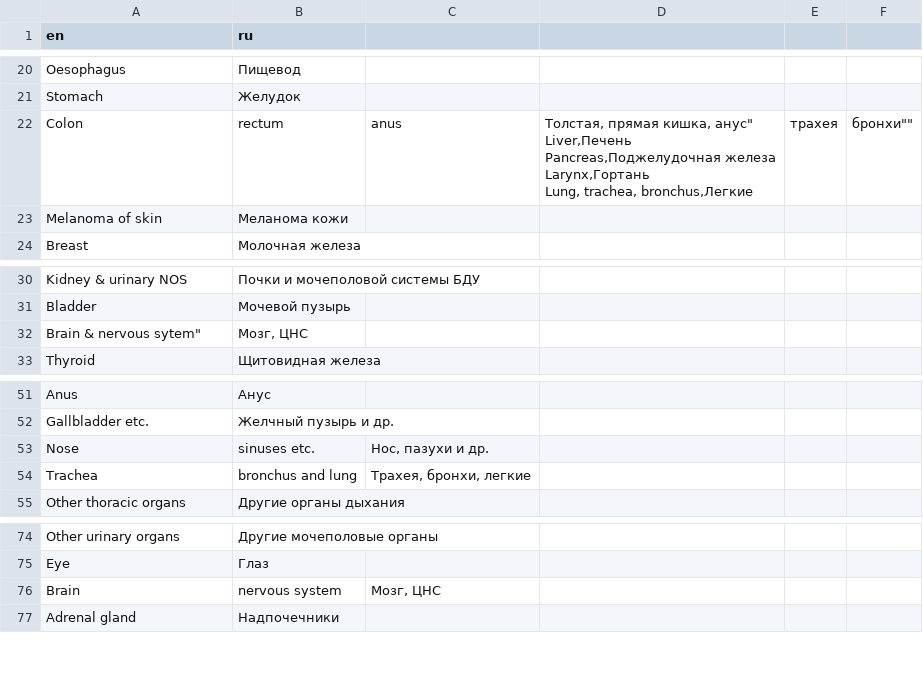
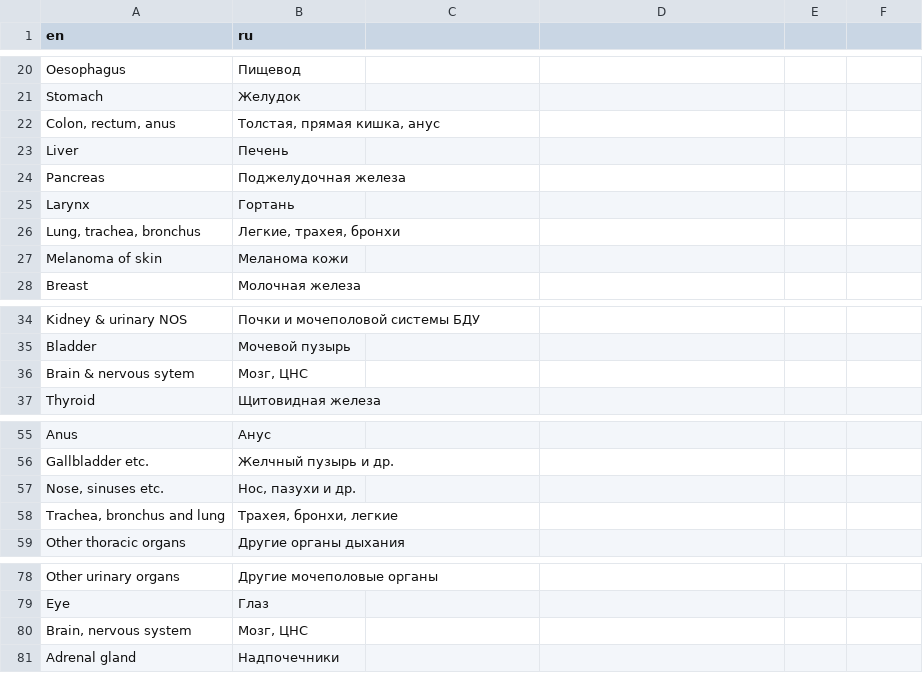
Before and after one commit to IARC-CSU/CanReg5, a CSV file: conf/tables/r/r-translations/translation_ru.csv, drawn as a sheet; only a part is shown, gaps mark what is left out.

```diff
--- a/conf/tables/r/r-translations/translation_ru.csv
+++ b/conf/tables/r/r-translations/translation_ru.csv
@@ -21,7 +21,7 @@ Oesophagus,Пищевод
 Stomach,Желудок
-Colon, rectum, anus,"Толстая, прямая кишка, анус""
-Liver,Печень
-Pancreas,Поджелудочная железа
-Larynx,Гортань
-Lung, trachea, bronchus,"Легкие, трахея, бронхи""
+"Colon, rectum, anus","Толстая, прямая кишка, анус"
+Liver,Печень
+Pancreas,Поджелудочная железа
+Larynx,Гортань
+"Lung, trachea, bronchus","Легкие, трахея, бронхи"
 Melanoma of skin,Меланома кожи
@@ -35,3 +35,3 @@ Kidney & urinary NOS,Почки и мочеполовой системы БДУ
 Bladder,Мочевой пузырь
-Brain & nervous sytem","Мозг, ЦНС"
+Brain & nervous sytem,"Мозг, ЦНС"
 Thyroid,Щитовидная железа
@@ -56,4 +56,4 @@ Anus,Анус
 Gallbladder etc.,Желчный пузырь и др.
-Nose,  sinuses etc.,"Нос, пазухи и др."
-Trachea,  bronchus and lung,"Трахея, бронхи, легкие"
+"Nose,  sinuses etc.","Нос, пазухи и др."
+"Trachea,  bronchus and lung","Трахея, бронхи, легкие"
 Other thoracic organs,Другие органы дыхания
@@ -79,3 +79,3 @@ Other urinary organs,Другие мочеполовые органы
 Eye,Глаз
-Brain, nervous system,"Мозг, ЦНС"
+"Brain, nervous system","Мозг, ЦНС"
 Adrenal gland,Надпочечники
```
Also changed, not shown: conf/tables/r/r-translations/translation_es.csv, 3 other files.
